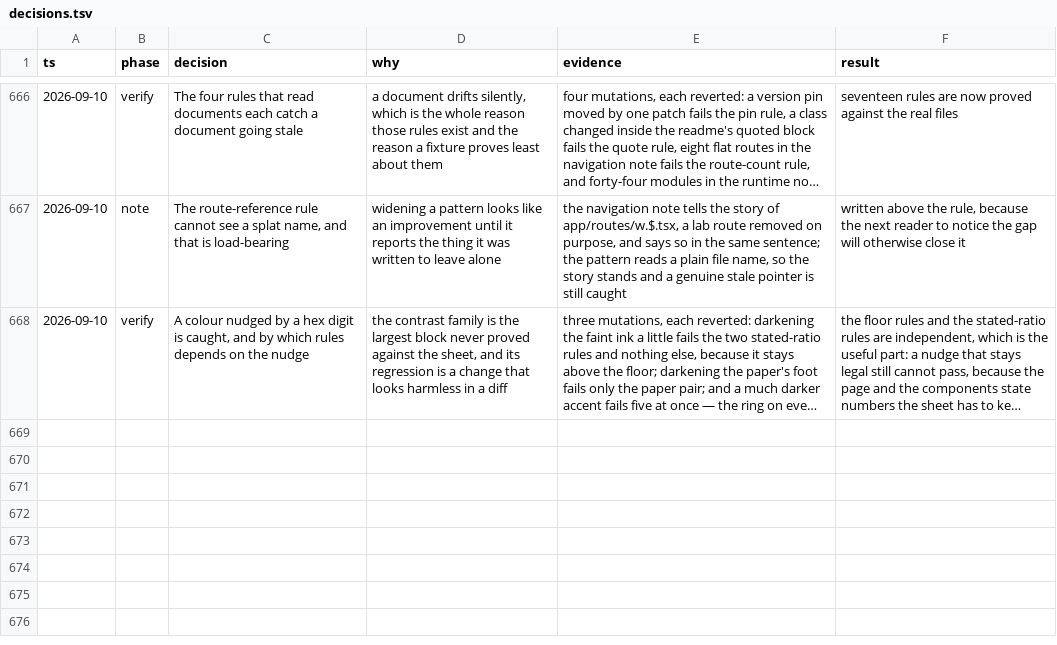
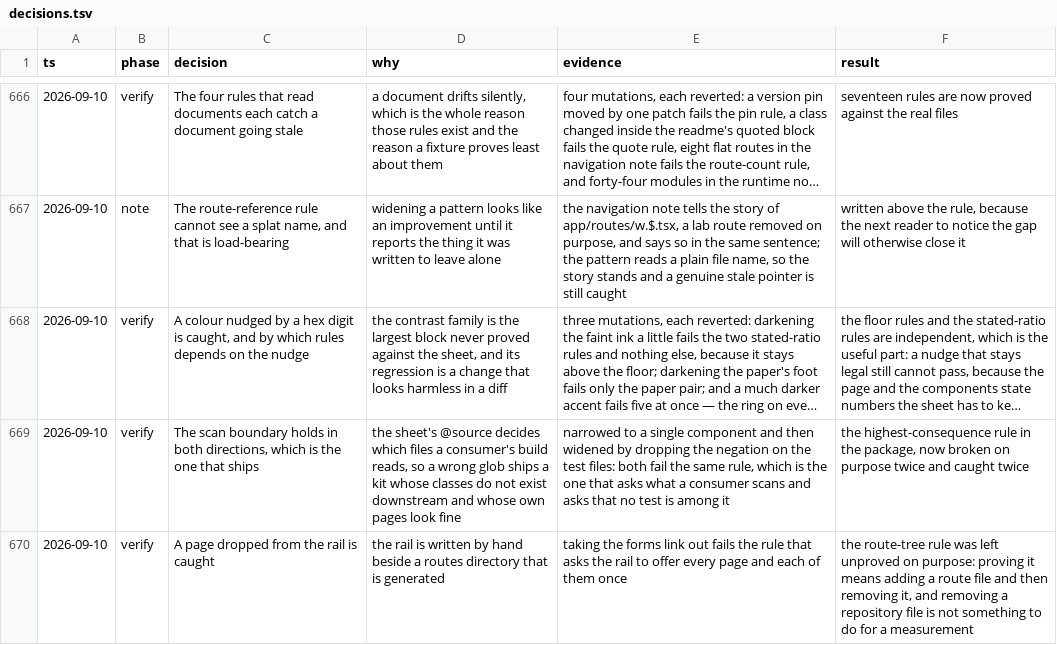
Before and after one commit to tyler-mitchell/infinite-canvas, a TSV file: packages/polkadot-ui/docs/internal/decisions.tsv, drawn as a sheet; only a part is shown, gaps mark what is left out; long unchanged cells end in …; the diff names each change by its address in the sheet, - before the commit and + after, or states it on an @@ line.

Commit message:
docs(polkadot-ui): prove the scan boundary and the rail
The sheet's @source decides what a consumer's build reads. Narrowed to one
component and widened to include the test files: both fail the rule that
asks what a consumer scans, and that no test is among it.

Dropping a page from the rail fails the rail rule. The route-tree rule is
left unproved: it would mean adding a route file and then deleting one.

```diff
--- a/packages/polkadot-ui/docs/internal/decisions.tsv
+++ b/packages/polkadot-ui/docs/internal/decisions.tsv
+row 669: 2026-09-10 | verify | The scan boundary holds in both directions, which is the one that ships | the sheet's @source decides which files a consumer's build reads, so a wrong glob ships a kit whose classes do not exist downstream and whose own pages look fine | narrowed to a single component and then widened by dropping the negation on the test files: both fail the same rule, which is the one that asks what a consumer scans and asks that no test is among it | the highest-consequence rule in the package, now broken on purpose twice and caught twice
+row 670: 2026-09-10 | verify | A page dropped from the rail is caught | the rail is written by hand beside a routes directory that is generated | taking the forms link out fails the rule that asks the rail to offer every page and each of them once | the route-tree rule was left unproved on purpose: proving it means adding a route file and then removing it, and removing a repository file is not something to do for a measurement
```
